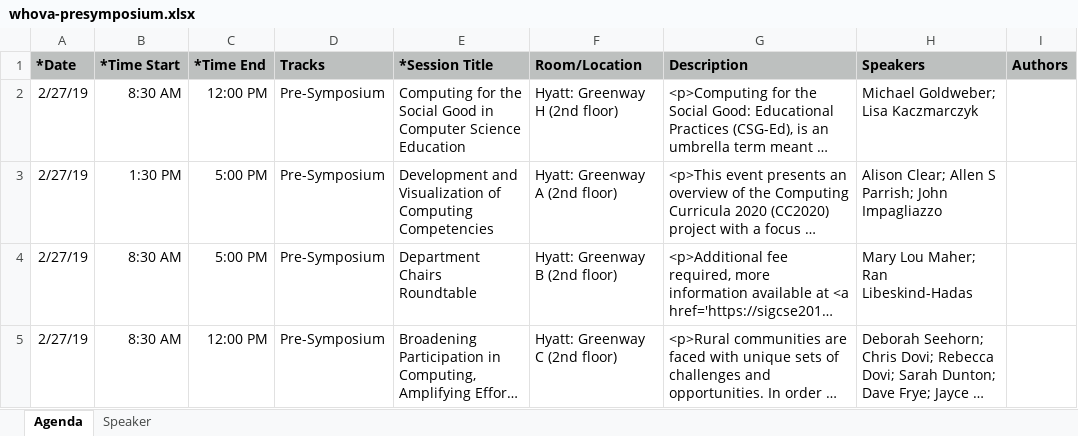
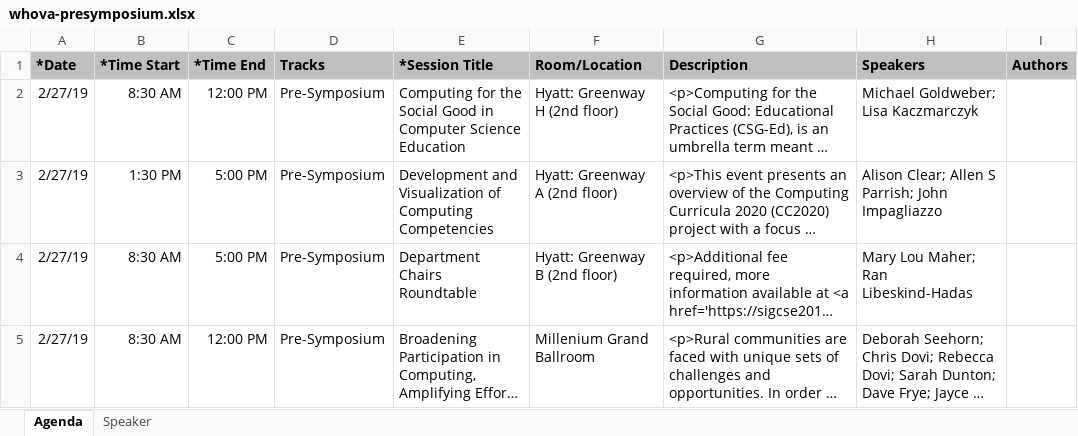
Before and after one commit to sheckman/sigcse2019, an Excel workbook: _data/whova-presymposium.xlsx, sheet Agenda, drawn as a sheet; only a part is shown; long unchanged cells end in …; values as stored, in another font and other column widths than the file's, no borders; the diff covers the shown part only; the diff names each change by its address in the sheet, - before the commit and + after, or states it on an @@ line.

Commit message:
I do not like how we have pre-symp formatted now... it's a mess in terms of data.

```diff
--- a/_data/whova-presymposium.xlsx (sheet Agenda)
+++ b/_data/whova-presymposium.xlsx (sheet Agenda)
-F5 (Room/Location): Hyatt: Greenway C (2nd floor)
+F5 (Room/Location): Millenium Grand Ballroom
```
Also changed, not shown: 1 edited cell elsewhere in this sheet, 6 other files.
